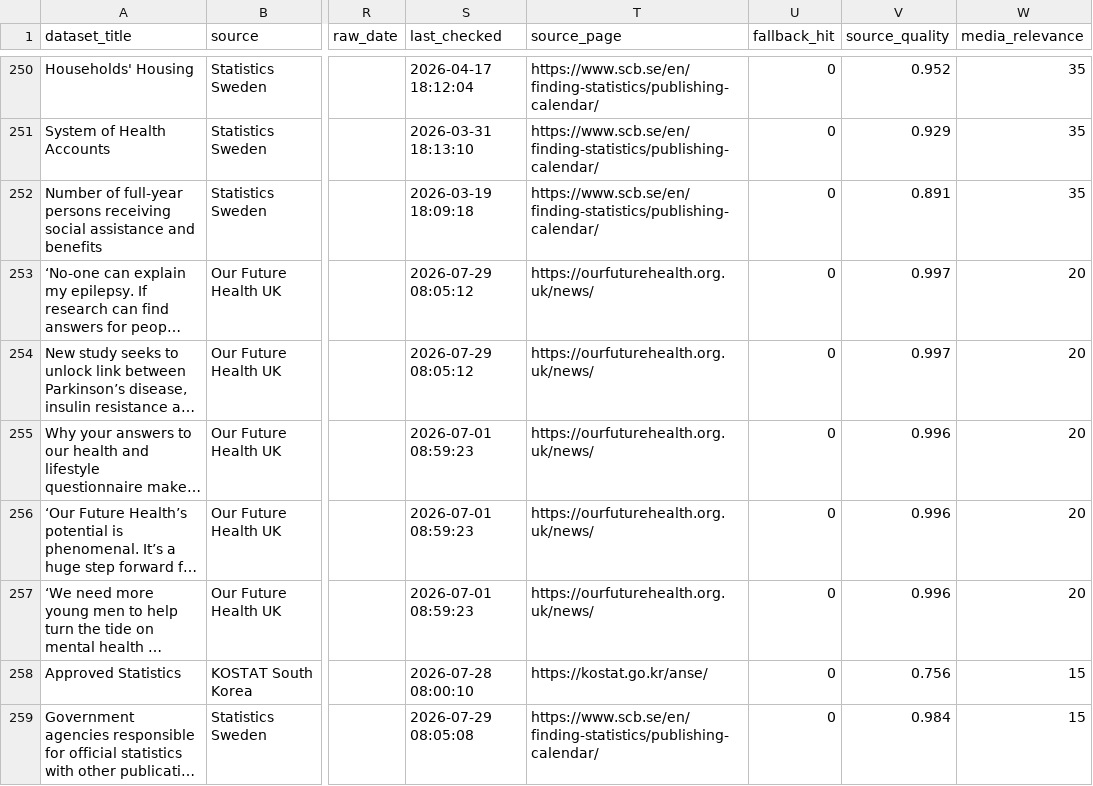
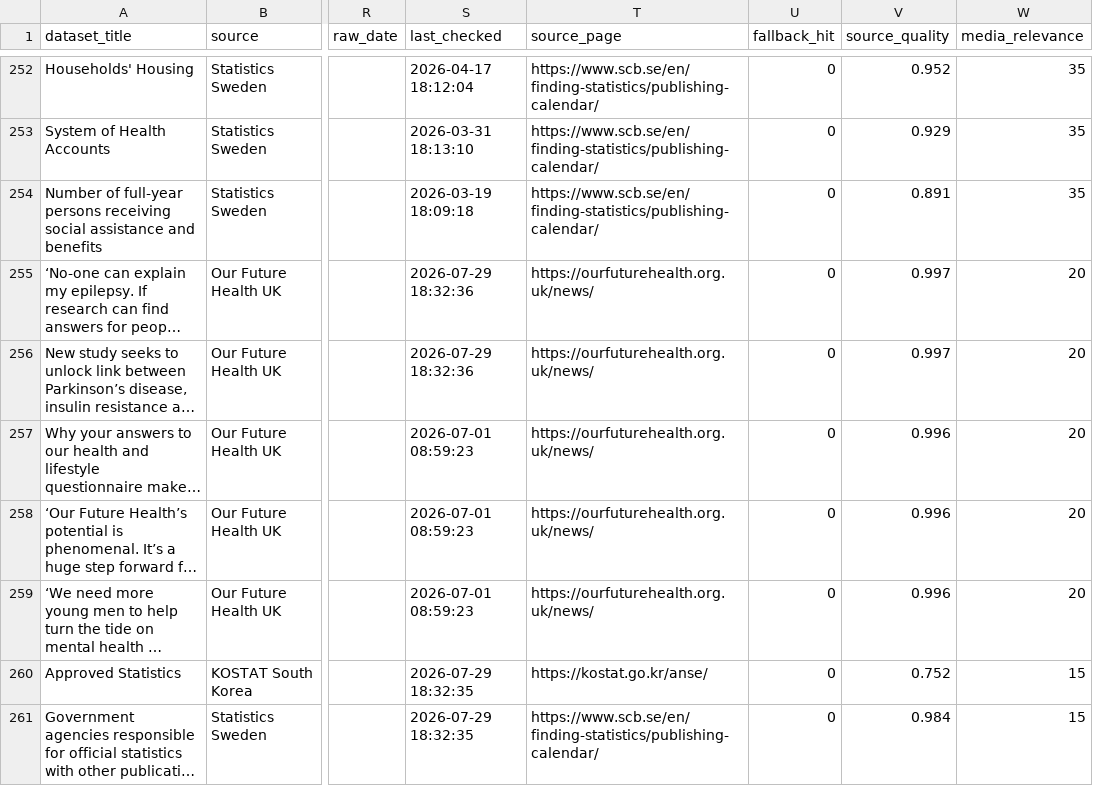
Before and after one commit to shamshxis/lcds-popdatarelease, a CSV file: data/dataset_tracker.csv, drawn as a sheet; only a part is shown, gaps mark what is left out; long unchanged cells end in …; addresses are those after the commit; the diff covers the shown part only; the diff names each change by its address in the sheet, - before the commit and + after, or states it on an @@ line.

```diff
--- a/data/dataset_tracker.csv
+++ b/data/dataset_tracker.csv
-S255:S256 (last_checked): 2026-07-29 08:05:12
+S255:S256 (last_checked): 2026-07-29 18:32:36
-S260 (last_checked): 2026-07-28 08:00:10
+S260 (last_checked): 2026-07-29 18:32:35
-V260 (source_quality): 0.756
+V260 (source_quality): 0.752
-S261 (last_checked): 2026-07-29 08:05:08
+S261 (last_checked): 2026-07-29 18:32:35
```
Also changed, not shown: 3 added rows, 1 removed row and 58 edited cells elsewhere in this file, 3 other files.
